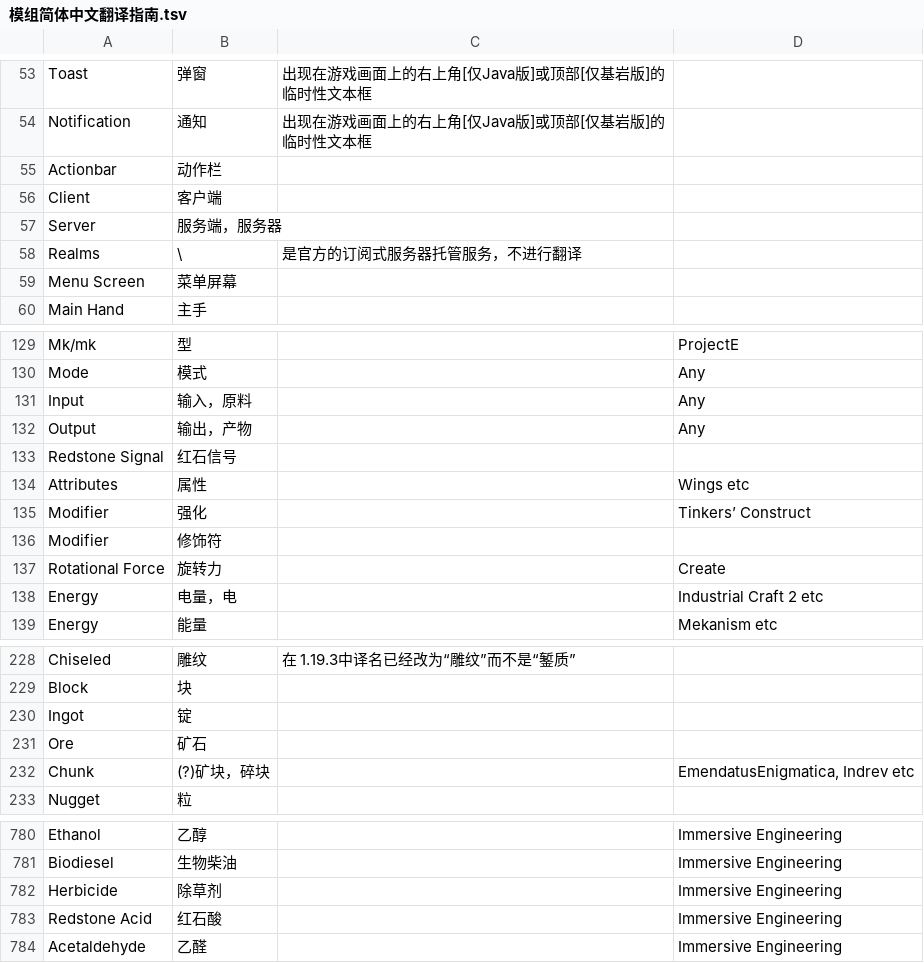
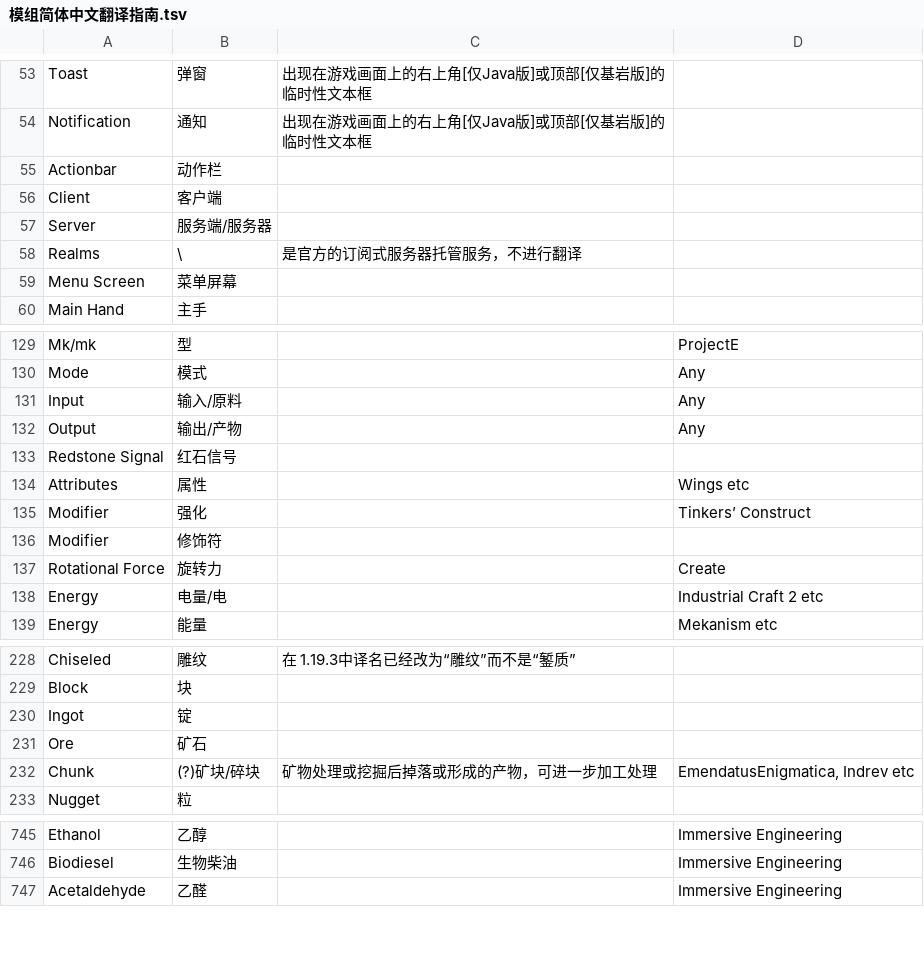
Before and after one commit to CFPAOrg/Glossary, a TSV file: Mod/模组简体中文翻译指南.tsv, drawn as a sheet; only a part is shown, gaps mark what is left out; the diff covers the shown part only.

```diff
--- a/Mod/模组简体中文翻译指南.tsv
+++ b/Mod/模组简体中文翻译指南.tsv
@@ -56,3 +56,3 @@ Actionbar	动作栏
 Client	客户端		
-Server	服务端，服务器		
+Server	服务端/服务器		
 Realms	\	是官方的订阅式服务器托管服务，不进行翻译	
@@ -130,4 +130,4 @@ Mk/mk	型		ProjectE
 Mode	模式		Any
-Input	输入，原料		Any
-Output	输出，产物		Any
+Input	输入/原料		Any
+Output	输出/产物		Any
 Redstone Signal	红石信号		
@@ -137,3 +137,3 @@ Modifier	修饰符
 Rotational Force	旋转力		Create
-Energy	电量，电		Industrial Craft 2 etc
+Energy	电量/电		Industrial Craft 2 etc
 Energy	能量		Mekanism etc
@@ -231,3 +231,3 @@ Ingot	锭
 Ore	矿石		
-Chunk	(?)矿块，碎块		EmendatusEnigmatica, Indrev etc
+Chunk	(?)矿块/碎块	矿物处理或挖掘后掉落或形成的产物，可进一步加工处理	EmendatusEnigmatica, Indrev etc
 Nugget	粒		
@@ -781,4 +746,2 @@ Ethanol	乙醇		Immersive Engineering
 Biodiesel	生物柴油		Immersive Engineering
-Herbicide	除草剂		Immersive Engineering
-Redstone Acid	红石酸		Immersive Engineering
 Acetaldehyde	乙醛		Immersive Engineering
```
Also changed, not shown: 40 removed rows, 1 moved row and 5 edited cells elsewhere in this file, 1 other file.
